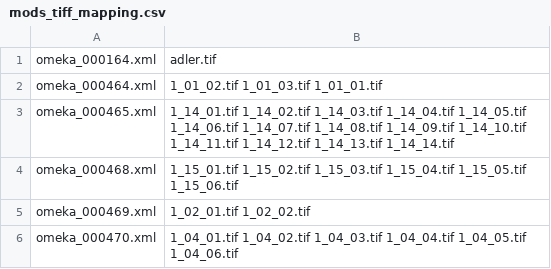
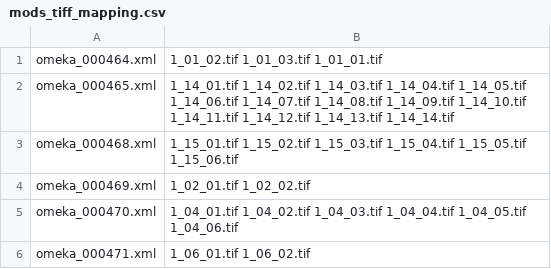
Before and after one commit to fcd1/MeltingPotFedoraIngest, a CSV file: mods_tiff_mapping.csv, drawn as a sheet; only a part is shown; the shorter side is filled out with more unchanged rows; the diff names each change by its address in the sheet, - before the commit and + after, or states it on an @@ line.

Commit message:
Remove entry for adler.tif
adler.tif is not a CUL-generated and stored file, so we will not
ingest it.

```diff
--- a/mods_tiff_mapping.csv
+++ b/mods_tiff_mapping.csv
-row 1: omeka_000164.xml | adler.tif
```
